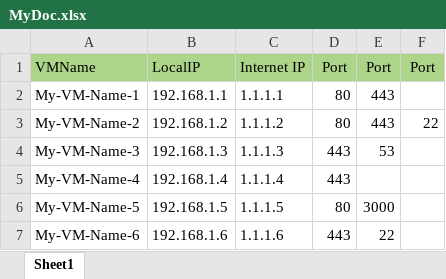
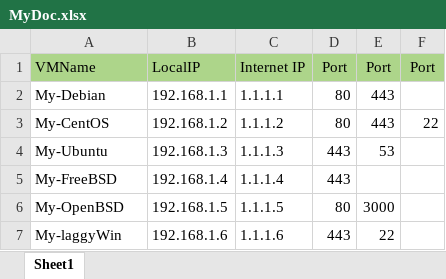
Before and after one commit to AliBoustani/FortiOS, an Excel workbook: VIP/MyDoc.xlsx, sheet Sheet1, drawn as a sheet; values as stored, in another font and other column widths than the file's, no borders; the diff names each change by its address in the sheet, - before the commit and + after, or states it on an @@ line.

```diff
--- a/VIP/MyDoc.xlsx (sheet Sheet1)
+++ b/VIP/MyDoc.xlsx (sheet Sheet1)
-A2: My-VM-Name-1
+A2: My-Debian
-A3: My-VM-Name-2
+A3: My-CentOS
-A4: My-VM-Name-3
+A4: My-Ubuntu
-A5: My-VM-Name-4
+A5: My-FreeBSD
-A6: My-VM-Name-5
+A6: My-OpenBSD
-A7: My-VM-Name-6
+A7: My-laggyWin
```
Also changed, not shown: 1 other file.
